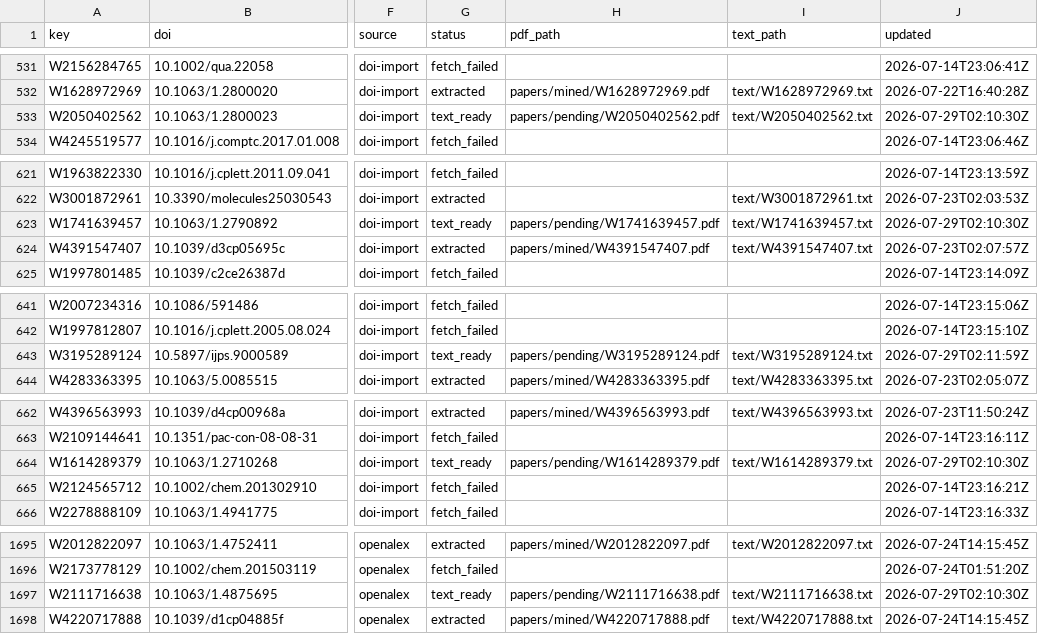
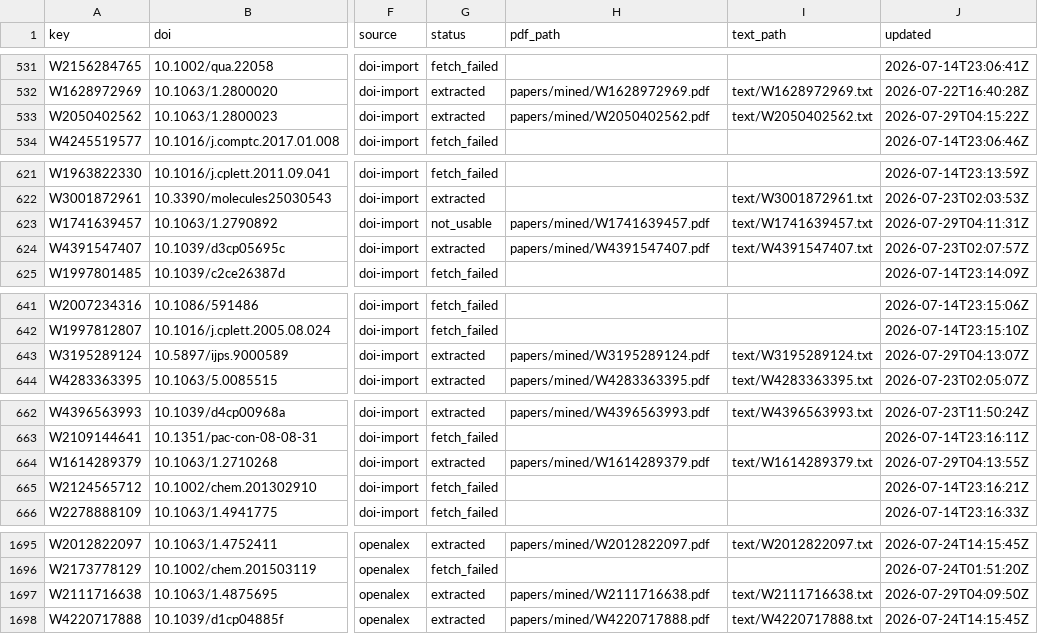
Before and after one commit to victorchanglee/aimdb, a CSV file: database/papers_index.csv, drawn as a sheet; only a part is shown, gaps mark what is left out; the diff covers the shown part only; the diff names each change by its address in the sheet, - before the commit and + after, or states it on an @@ line.

```diff
--- a/database/papers_index.csv
+++ b/database/papers_index.csv
-G533 (status): text_ready
+G533 (status): extracted
-H533 (pdf_path): papers/pending/W2050402562.pdf
+H533 (pdf_path): papers/mined/W2050402562.pdf
-J533 (updated): 2026-07-29T02:10:30Z
+J533 (updated): 2026-07-29T04:15:22Z
-G623 (status): text_ready
+G623 (status): not_usable
-H623 (pdf_path): papers/pending/W1741639457.pdf
+H623 (pdf_path): papers/mined/W1741639457.pdf
-J623 (updated): 2026-07-29T02:10:30Z
+J623 (updated): 2026-07-29T04:11:31Z
-G643 (status): text_ready
+G643 (status): extracted
-H643 (pdf_path): papers/pending/W3195289124.pdf
+H643 (pdf_path): papers/mined/W3195289124.pdf
-J643 (updated): 2026-07-29T02:11:59Z
+J643 (updated): 2026-07-29T04:13:07Z
-G664 (status): text_ready
+G664 (status): extracted
-H664 (pdf_path): papers/pending/W1614289379.pdf
+H664 (pdf_path): papers/mined/W1614289379.pdf
-J664 (updated): 2026-07-29T02:10:30Z
+J664 (updated): 2026-07-29T04:13:55Z
-G1697 (status): text_ready
+G1697 (status): extracted
-H1697 (pdf_path): papers/pending/W2111716638.pdf
+H1697 (pdf_path): papers/mined/W2111716638.pdf
-J1697 (updated): 2026-07-29T02:10:30Z
+J1697 (updated): 2026-07-29T04:09:50Z
```
Also changed, not shown: 15 edited cells elsewhere in this file, 2 other files.
